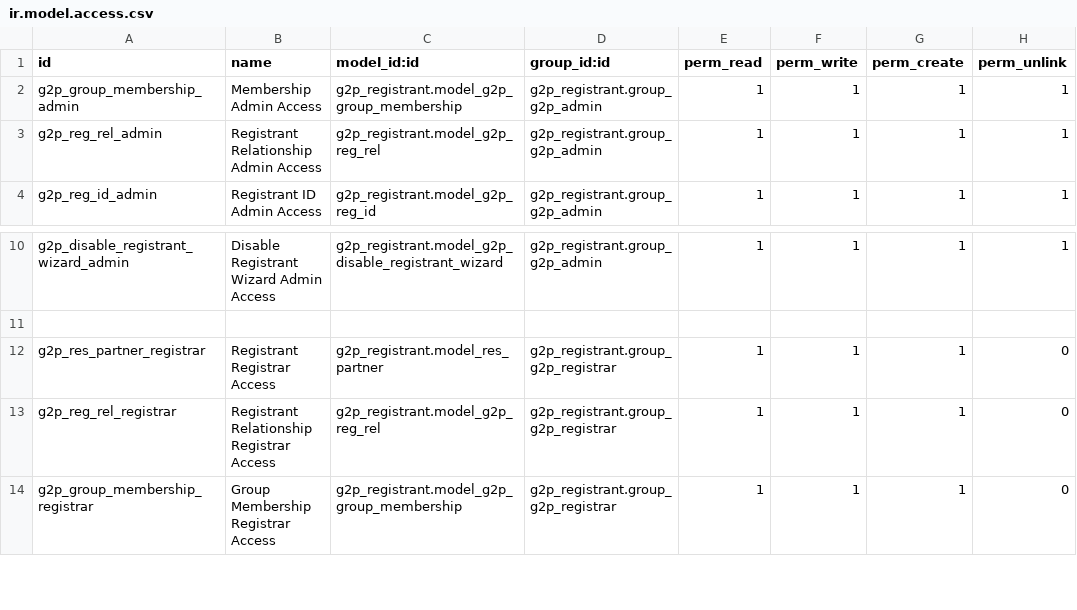
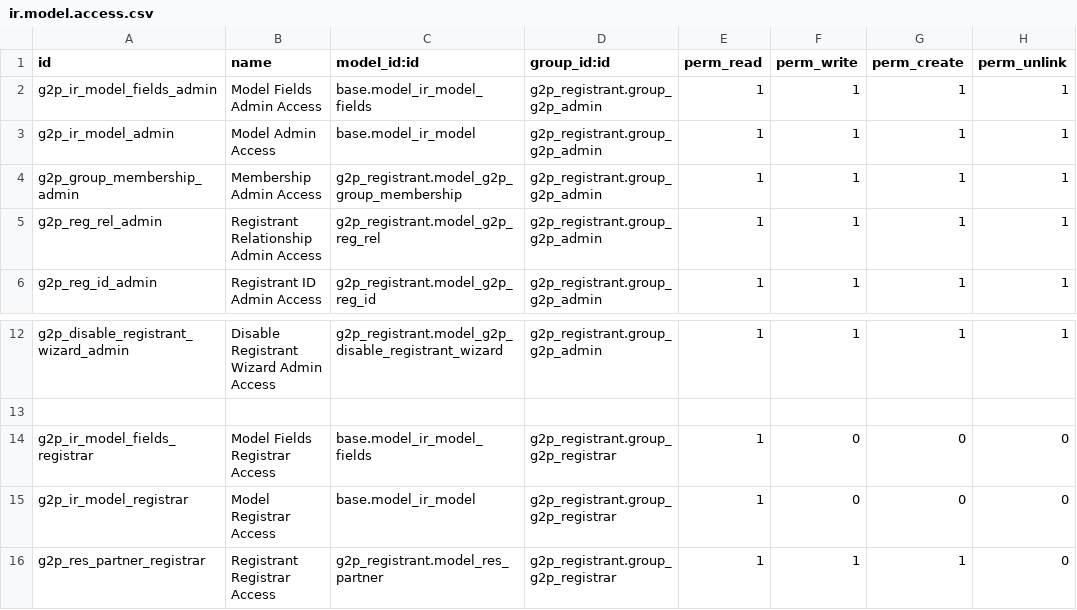
Before and after one commit to newlogic/newlogic-g2p, a CSV file: g2p_registrant/security/ir.model.access.csv, drawn as a sheet; only a part is shown, gaps mark what is left out; the shorter side is filled out with more unchanged rows.

```diff
--- a/g2p_registrant/security/ir.model.access.csv
+++ b/g2p_registrant/security/ir.model.access.csv
@@ -1,2 +1,4 @@
 id,name,model_id:id,group_id:id,perm_read,perm_write,perm_create,perm_unlink
+g2p_ir_model_fields_admin,Model Fields Admin Access,base.model_ir_model_fields,g2p_registrant.group_g2p_admin,1,1,1,1
+g2p_ir_model_admin,Model Admin Access,base.model_ir_model,g2p_registrant.group_g2p_admin,1,1,1,1
 g2p_group_membership_admin,Membership Admin Access,g2p_registrant.model_g2p_group_membership,g2p_registrant.group_g2p_admin,1,1,1,1
@@ -11,2 +13,4 @@ g2p_disable_registrant_wizard_admin,Disable Registrant Wizard Admin Access,g2p_r
 
+g2p_ir_model_fields_registrar,Model Fields Registrar Access,base.model_ir_model_fields,g2p_registrant.group_g2p_registrar,1,0,0,0
+g2p_ir_model_registrar,Model Registrar Access,base.model_ir_model,g2p_registrant.group_g2p_registrar,1,0,0,0
 g2p_res_partner_registrar,Registrant Registrar Access,g2p_registrant.model_res_partner,g2p_registrant.group_g2p_registrar,1,1,1,0
```
Also changed, not shown: g2p_programs/security/ir.model.access.csv.
